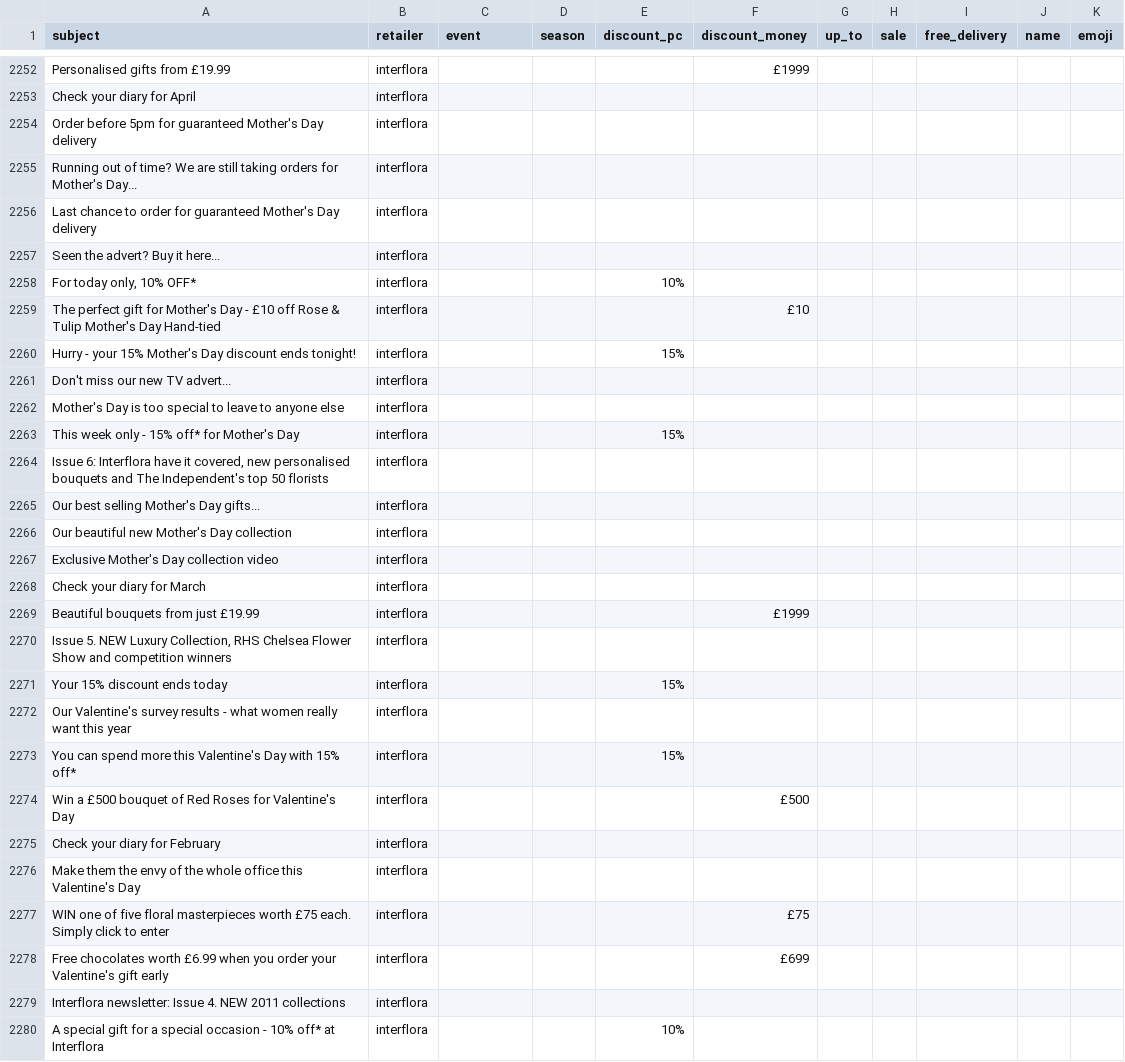
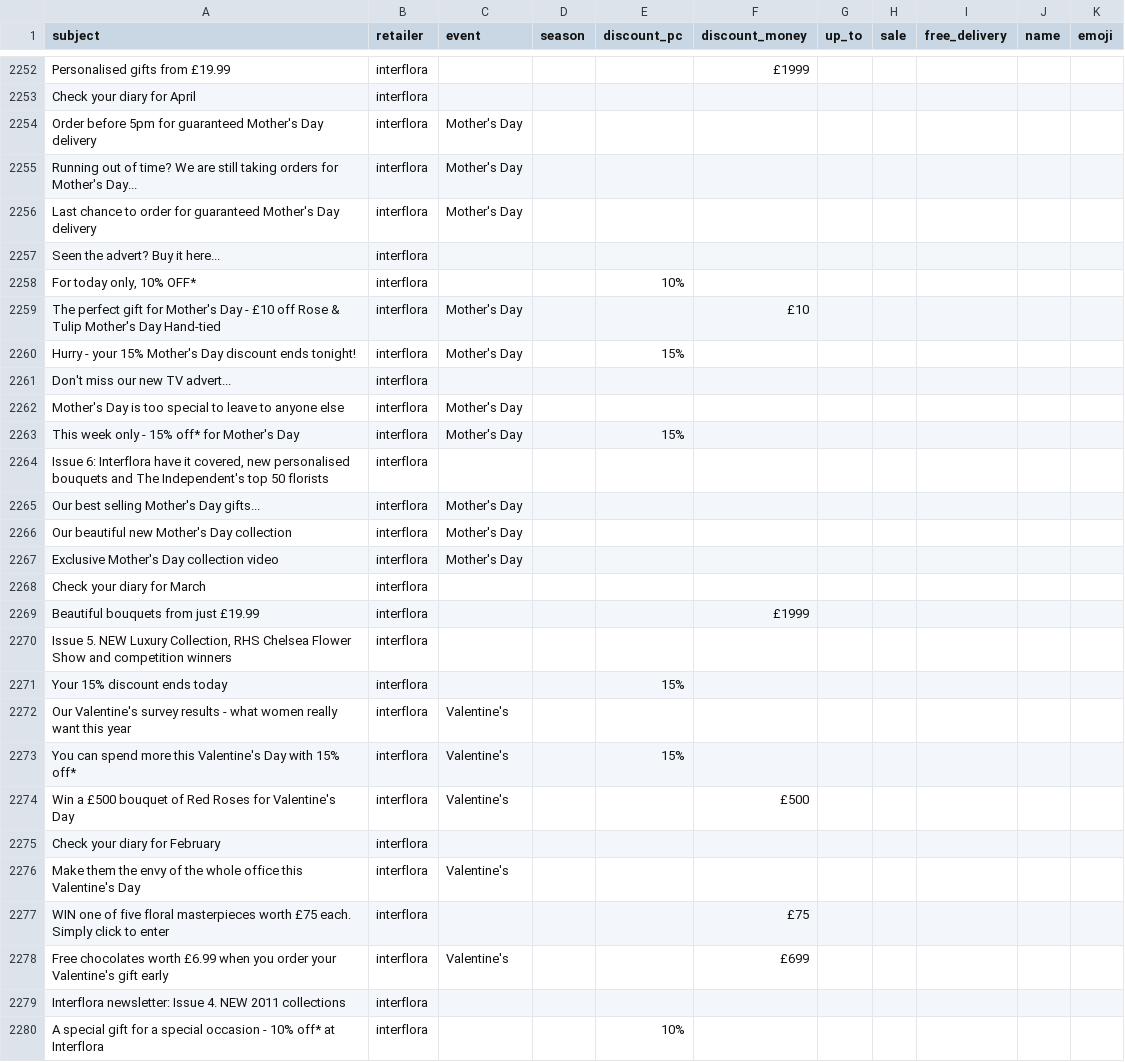
Before and after one commit to macemaclean/nlp-tools, a CSV file: data/subject_lines_shops_processed.csv, drawn as a sheet; only a part is shown, gaps mark what is left out; the diff covers the shown part only.

Commit message:
Update subject_lines_shops_processed.csv

```diff
--- a/data/subject_lines_shops_processed.csv
+++ b/data/subject_lines_shops_processed.csv
@@ -2253,16 +2253,16 @@ Personalised gifts from £19.99,interflora,,,,£1999,,,,,
 Check your diary for April,interflora,,,,,,,,,
-Order before 5pm for guaranteed Mother's Day delivery,interflora,,,,,,,,,
-Running out of time? We are still taking orders for Mother's Day...,interflora,,,,,,,,,
-Last chance to order for guaranteed Mother's Day delivery,interflora,,,,,,,,,
+Order before 5pm for guaranteed Mother's Day delivery,interflora,Mother's Day,,,,,,,,
+Running out of time? We are still taking orders for Mother's Day...,interflora,Mother's Day,,,,,,,,
+Last chance to order for guaranteed Mother's Day delivery,interflora,Mother's Day,,,,,,,,
 Seen the advert? Buy it here...,interflora,,,,,,,,,
 "For today only, 10% OFF*",interflora,,,10%,,,,,,
-The perfect gift for Mother's Day - £10 off Rose & Tulip Mother's Day Hand-tied,interflora,,,,£10,,,,,
-Hurry - your 15% Mother's Day discount ends tonight!,interflora,,,15%,,,,,,
+The perfect gift for Mother's Day - £10 off Rose & Tulip Mother's Day Hand-tied,interflora,Mother's Day,,,£10,,,,,
+Hurry - your 15% Mother's Day discount ends tonight!,interflora,Mother's Day,,15%,,,,,,
 Don't miss our new TV advert...,interflora,,,,,,,,,
-Mother's Day is too special to leave to anyone else,interflora,,,,,,,,,
-This week only - 15% off* for Mother's Day,interflora,,,15%,,,,,,
+Mother's Day is too special to leave to anyone else,interflora,Mother's Day,,,,,,,,
+This week only - 15% off* for Mother's Day,interflora,Mother's Day,,15%,,,,,,
 "Issue 6: Interflora have it covered, new personalised bouquets and The Independent's top 50 florists",interflora,,,,,,,,,
-Our best selling Mother's Day gifts...,interflora,,,,,,,,,
-Our beautiful new Mother's Day collection,interflora,,,,,,,,,
-Exclusive Mother's Day collection video,interflora,,,,,,,,,
+Our best selling Mother's Day gifts...,interflora,Mother's Day,,,,,,,,
+Our beautiful new Mother's Day collection,interflora,Mother's Day,,,,,,,,
+Exclusive Mother's Day collection video,interflora,Mother's Day,,,,,,,,
 Check your diary for March,interflora,,,,,,,,,
@@ -2271,9 +2271,9 @@ Beautiful bouquets from just £19.99,interflora,,,,£1999,,,,,
 Your 15% discount ends today,interflora,,,15%,,,,,,
-Our Valentine's survey results - what women really want this year,interflora,,,,,,,,,
-You can spend more this Valentine's Day with 15% off*,interflora,,,15%,,,,,,
-Win a £500 bouquet of Red Roses for Valentine's Day,interflora,,,,£500,,,,,
+Our Valentine's survey results - what women really want this year,interflora,Valentine's,,,,,,,,
+You can spend more this Valentine's Day with 15% off*,interflora,Valentine's,,15%,,,,,,
+Win a £500 bouquet of Red Roses for Valentine's Day,interflora,Valentine's,,,£500,,,,,
 Check your diary for February,interflora,,,,,,,,,
-Make them the envy of the whole office this Valentine's Day,interflora,,,,,,,,,
+Make them the envy of the whole office this Valentine's Day,interflora,Valentine's,,,,,,,,
 WIN one of five floral masterpieces worth £75 each. Simply click to enter,interflora,,,,£75,,,,,
-Free chocolates worth £6.99 when you order your Valentine's gift early,interflora,,,,£699,,,,,
+Free chocolates worth £6.99 when you order your Valentine's gift early,interflora,Valentine's,,,£699,,,,,
 Interflora newsletter: Issue 4. NEW 2011 collections ,interflora,,,,,,,,,
```
Also changed, not shown: 67 edited cells elsewhere in this file.
